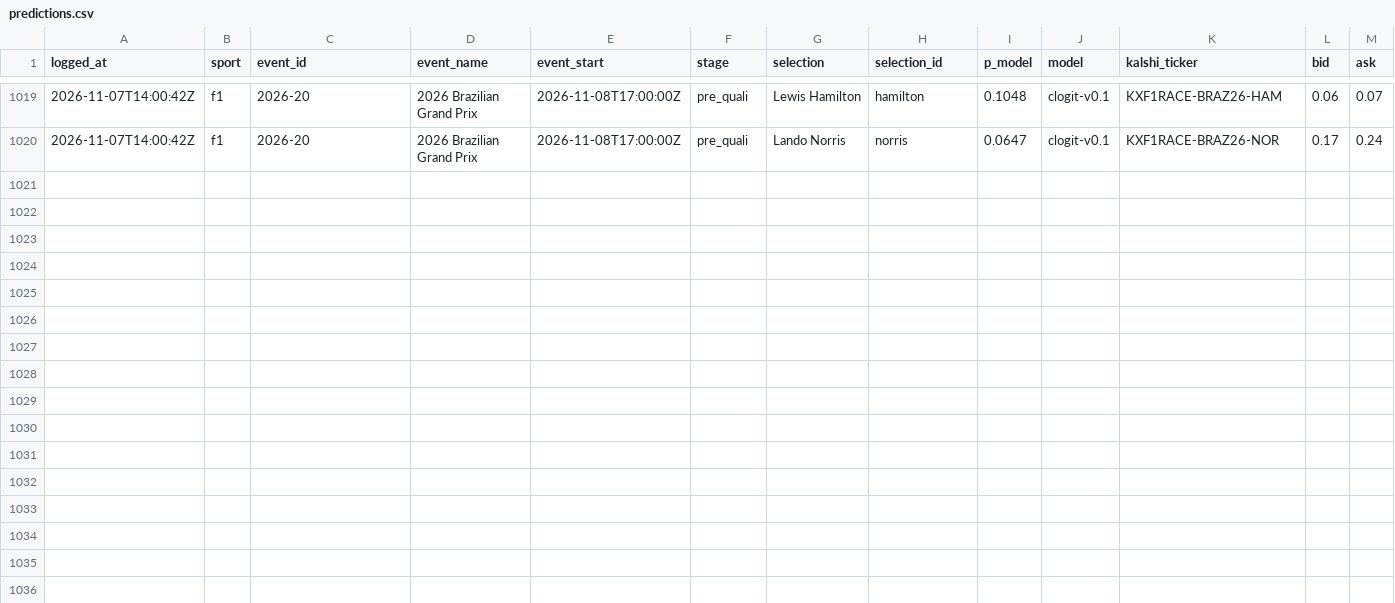
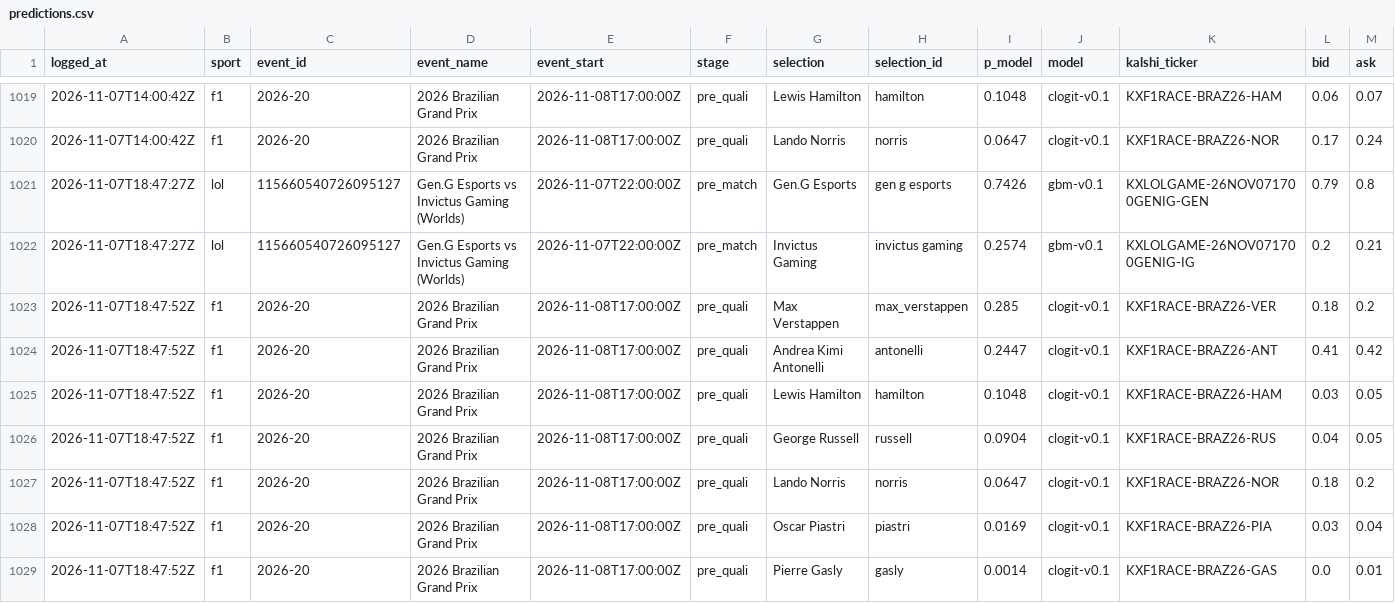
Before and after one commit to huuhuannt1998/f1-lol-quant, a CSV file: ledger/predictions.csv, drawn as a sheet; only a part is shown, gaps mark what is left out; rows hold the shown columns only; the diff names each change by its address in the sheet, - before the commit and + after, or states it on an @@ line.

```diff
--- a/ledger/predictions.csv
+++ b/ledger/predictions.csv
+row 1021: 2026-11-07T18:47:27Z | lol | 115660540726095127 | Gen.G Esports vs Invictus Gaming (Worlds) | 2026-11-07T22:00:00Z | pre_match | Gen.G Esports | gen g esports | 0.7426 | gbm-v0.1 | KXLOLGAME-26NOV071700GENIG-GEN | 0.79 | 0.8
+row 1022: 2026-11-07T18:47:27Z | lol | 115660540726095127 | Gen.G Esports vs Invictus Gaming (Worlds) | 2026-11-07T22:00:00Z | pre_match | Invictus Gaming | invictus gaming | 0.2574 | gbm-v0.1 | KXLOLGAME-26NOV071700GENIG-IG | 0.2 | 0.21
+row 1023: 2026-11-07T18:47:52Z | f1 | 2026-20 | 2026 Brazilian Grand Prix | 2026-11-08T17:00:00Z | pre_quali | Max Verstappen | max_verstappen | 0.285 | clogit-v0.1 | KXF1RACE-BRAZ26-VER | 0.18 | 0.2
+row 1024: 2026-11-07T18:47:52Z | f1 | 2026-20 | 2026 Brazilian Grand Prix | 2026-11-08T17:00:00Z | pre_quali | Andrea Kimi Antonelli | antonelli | 0.2447 | clogit-v0.1 | KXF1RACE-BRAZ26-ANT | 0.41 | 0.42
+row 1025: 2026-11-07T18:47:52Z | f1 | 2026-20 | 2026 Brazilian Grand Prix | 2026-11-08T17:00:00Z | pre_quali | Lewis Hamilton | hamilton | 0.1048 | clogit-v0.1 | KXF1RACE-BRAZ26-HAM | 0.03 | 0.05
+row 1026: 2026-11-07T18:47:52Z | f1 | 2026-20 | 2026 Brazilian Grand Prix | 2026-11-08T17:00:00Z | pre_quali | George Russell | russell | 0.0904 | clogit-v0.1 | KXF1RACE-BRAZ26-RUS | 0.04 | 0.05
+row 1027: 2026-11-07T18:47:52Z | f1 | 2026-20 | 2026 Brazilian Grand Prix | 2026-11-08T17:00:00Z | pre_quali | Lando Norris | norris | 0.0647 | clogit-v0.1 | KXF1RACE-BRAZ26-NOR | 0.18 | 0.2
+row 1028: 2026-11-07T18:47:52Z | f1 | 2026-20 | 2026 Brazilian Grand Prix | 2026-11-08T17:00:00Z | pre_quali | Oscar Piastri | piastri | 0.0169 | clogit-v0.1 | KXF1RACE-BRAZ26-PIA | 0.03 | 0.04
+row 1029: 2026-11-07T18:47:52Z | f1 | 2026-20 | 2026 Brazilian Grand Prix | 2026-11-08T17:00:00Z | pre_quali | Pierre Gasly | gasly | 0.0014 | clogit-v0.1 | KXF1RACE-BRAZ26-GAS | 0.0 | 0.01
```
Also changed, not shown: 3 other files.
